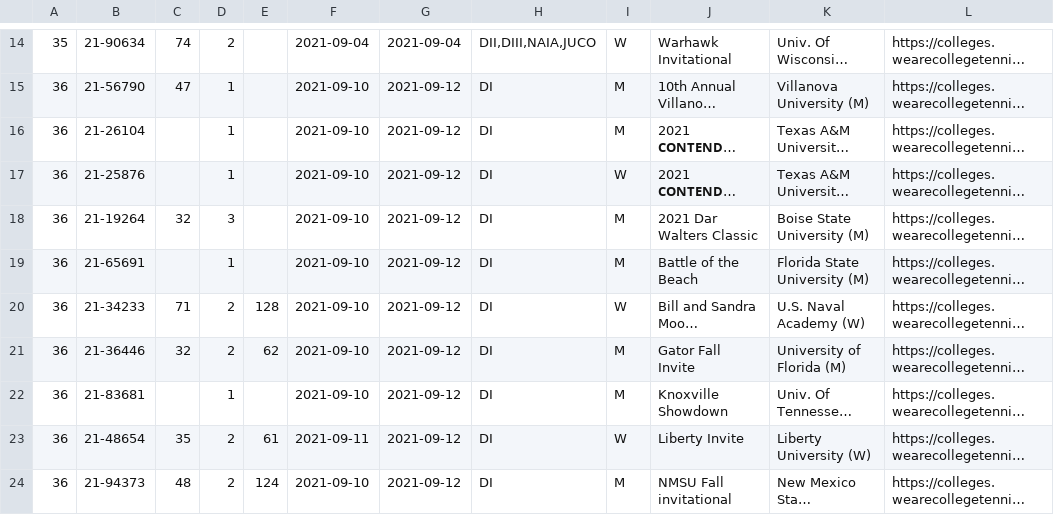
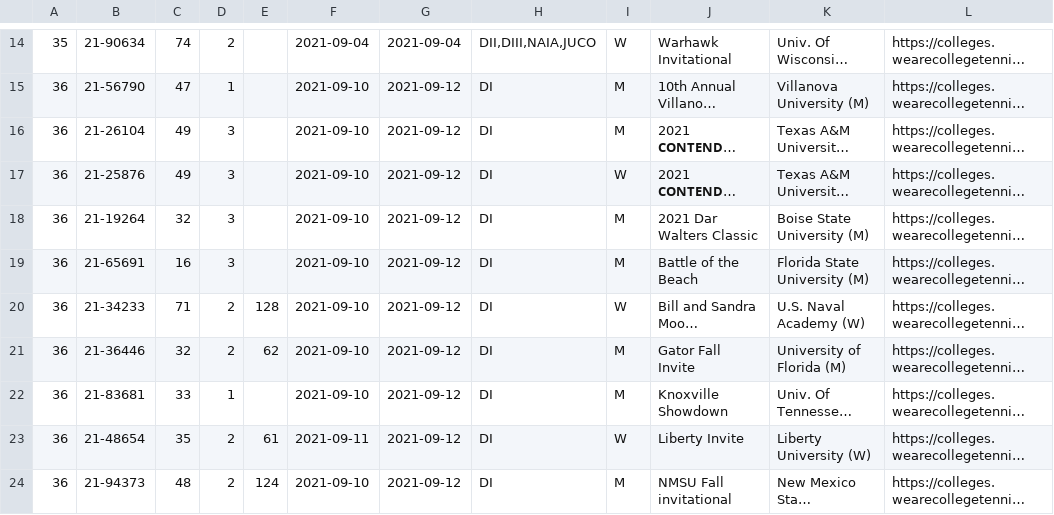
Before and after one commit to slam10s/college-data, a TSV file: 2021-22/tournaments.tsv, drawn as a sheet; only a part is shown, gaps mark what is left out; long unchanged cells end in …; the diff covers the shown part only; the diff names each change by its address in the sheet, - before the commit and + after, or states it on an @@ line.

```diff
--- a/2021-22/tournaments.tsv
+++ b/2021-22/tournaments.tsv
-C16:C17: (empty)
+C16:C17: 49
-D16:D17: 1
+D16:D17: 3
-C19: (empty)
+C19: 16
-D19: 1
+D19: 3
-C22: (empty)
+C22: 33
```
Also changed, not shown: 38 edited cells elsewhere in this file, players.tsv, 5 other files.
